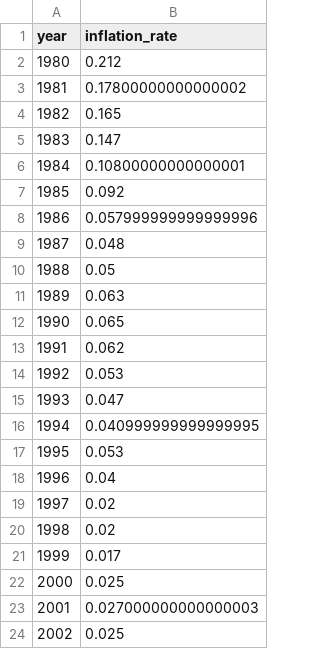
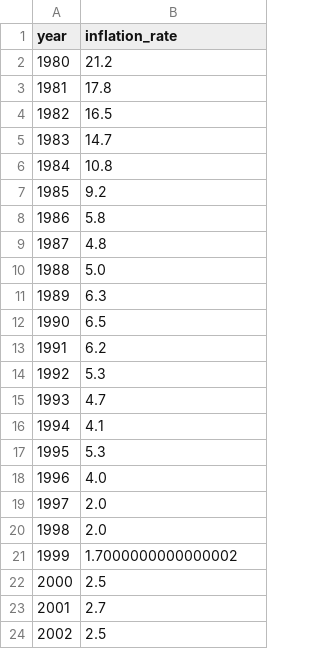
Before and after one commit to AlessandroMorosini/Taylor-Rule-Estimation, a CSV file: data/clean/inflation_rate.csv, drawn as a sheet.

```diff
--- a/data/clean/inflation_rate.csv
+++ b/data/clean/inflation_rate.csv
@@ -1,24 +1,24 @@
 year	inflation_rate
-1980	0.212
-1981	0.17800000000000002
-1982	0.165
-1983	0.147
-1984	0.10800000000000001
-1985	0.092
-1986	0.057999999999999996
-1987	0.048
-1988	0.05
-1989	0.063
-1990	0.065
-1991	0.062
-1992	0.053
-1993	0.047
-1994	0.040999999999999995
-1995	0.053
-1996	0.04
-1997	0.02
-1998	0.02
-1999	0.017
-2000	0.025
-2001	0.027000000000000003
-2002	0.025
+1980	21.2
+1981	17.8
+1982	16.5
+1983	14.7
+1984	10.8
+1985	9.2
+1986	5.8
+1987	4.8
+1988	5.0
+1989	6.3
+1990	6.5
+1991	6.2
+1992	5.3
+1993	4.7
+1994	4.1
+1995	5.3
+1996	4.0
+1997	2.0
+1998	2.0
+1999	1.7000000000000002
+2000	2.5
+2001	2.7
+2002	2.5
```
Also changed, not shown: data/clean/inflation_target.csv, 2 other files.
